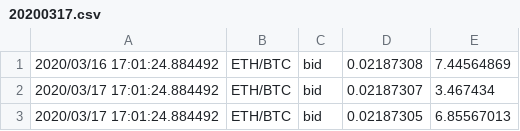
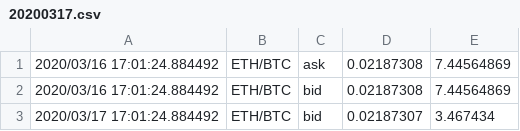
Before and after one commit to wstagg/crypto_trading_patform, a CSV file: 20200317.csv, drawn as a sheet; only a part is shown; the shorter side is filled out with more unchanged rows; the diff names each change by its address in the sheet, - before the commit and + after, or states it on an @@ line.

```diff
--- a/20200317.csv
+++ b/20200317.csv
+row 1: 2020/03/16 17:01:24.884492 | ETH/BTC | ask | 0.02187308 | 7.44564869
```
Also changed, not shown: build/20200317.csv, 37 other files.
